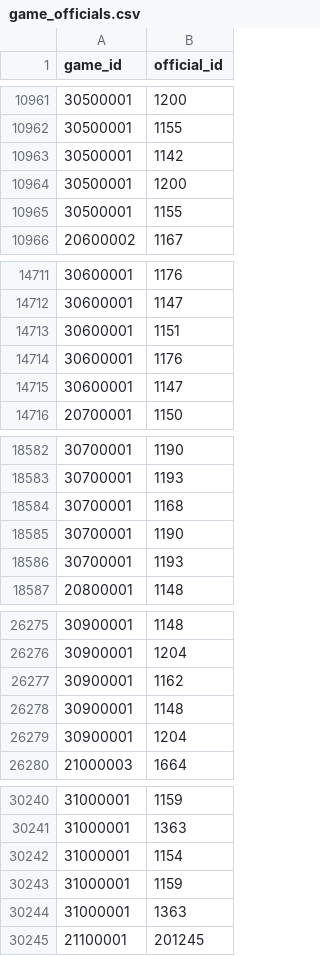
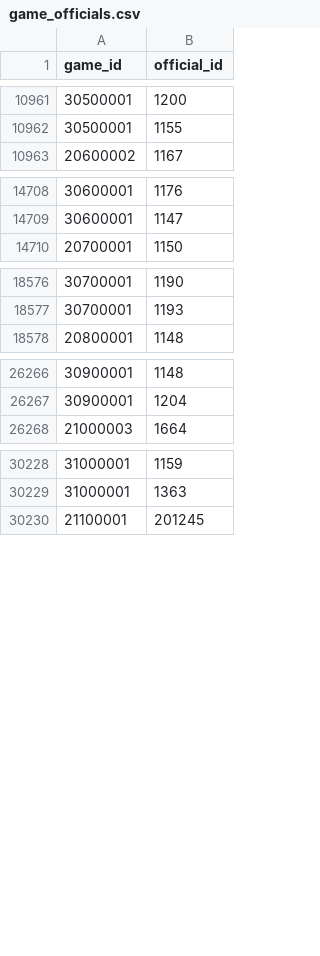
Before and after one commit to austinjohnson03/cse335-final-project, a CSV file: data/game_officials.csv, drawn as a sheet; only a part is shown, gaps mark what is left out; the diff covers the shown part only.

Commit message:
removed duplicates

```diff
--- a/data/game_officials.csv
+++ b/data/game_officials.csv
@@ -10962,5 +10962,2 @@ game_id,official_id
 30500001,1155
-30500001,1142
-30500001,1200
-30500001,1155
 20600002,1167
@@ -14712,5 +14709,2 @@ game_id,official_id
 30600001,1147
-30600001,1151
-30600001,1176
-30600001,1147
 20700001,1150
@@ -18583,5 +18577,2 @@ game_id,official_id
 30700001,1193
-30700001,1168
-30700001,1190
-30700001,1193
 20800001,1148
@@ -26276,5 +26267,2 @@ game_id,official_id
 30900001,1204
-30900001,1162
-30900001,1148
-30900001,1204
 21000003,1664
@@ -30241,5 +30229,2 @@ game_id,official_id
 31000001,1363
-31000001,1154
-31000001,1159
-31000001,1363
 21100001,201245
```
Also changed, not shown: 15 removed rows elsewhere in this file.
